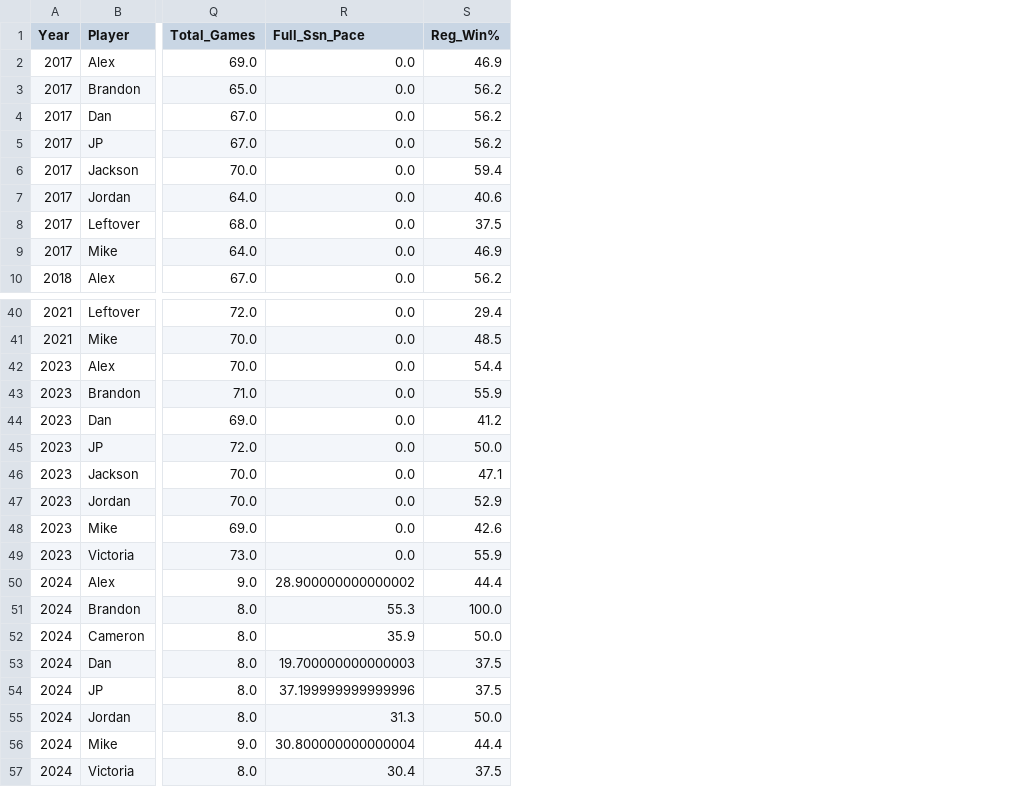
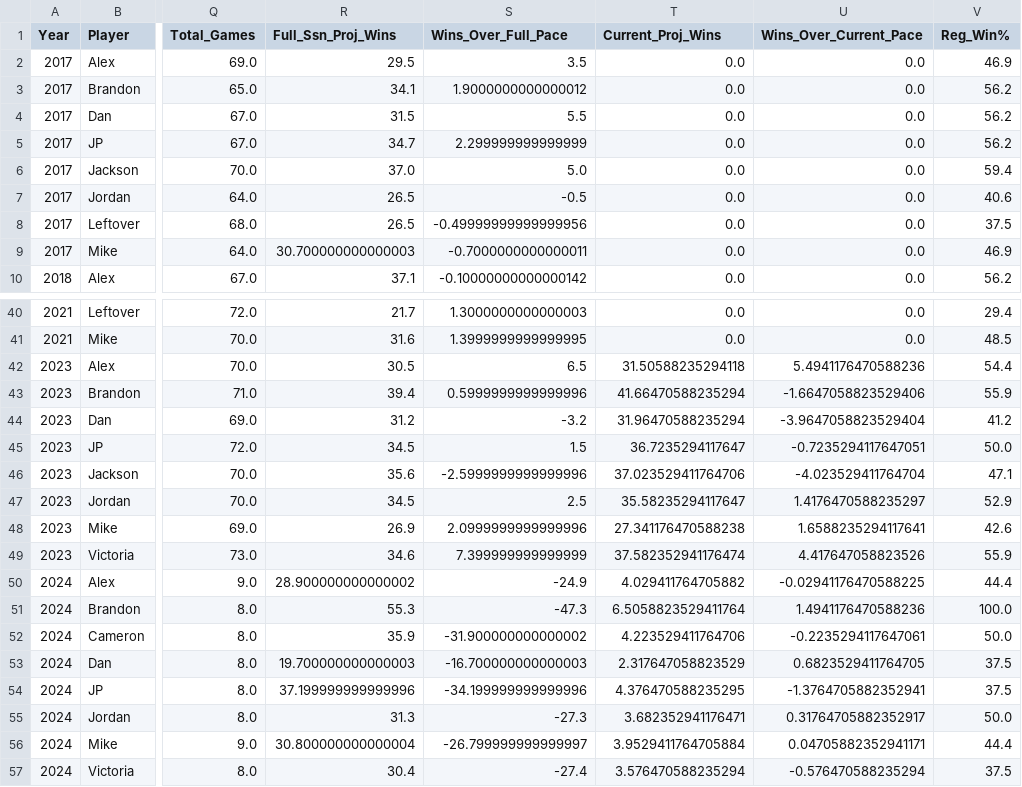
Before and after one commit to jp-wright/picks_pool_streamlit, a CSV file: data/output/history/picks_pool_stats_by_year.csv, drawn as a sheet; only a part is shown, gaps mark what is left out; addresses are those after the commit; the diff names each change by its address in the sheet, - before the commit and + after, or states it on an @@ line.

```diff
--- a/data/output/history/picks_pool_stats_by_year.csv
+++ b/data/output/history/picks_pool_stats_by_year.csv
+column R (Full_Ssn_Proj_Wins), rows 2-10: 29.5 | 34.1 | 31.5 | 34.7 | 37.0 | 26.5 | 26.5 | 30.700000000000003 | 37.1; rows 40-57: 21.7 | 31.6 | 30.5 | 39.4 | 31.2 | 34.5 | 35.6 | 34.5 | 26.9 | 34.6 | 28.900000000000002 | 55.3 | 35.9 | 19.700000000000003 | 37.199999999999996 | 31.3 | 30.800000000000004 | 30.4
+column S (Wins_Over_Full_Pace), rows 2-10: 3.5 | 1.9000000000000012 | 5.5 | 2.299999999999999 | 5.0 | -0.5 | -0.49999999999999956 | -0.7000000000000011 | -0.10000000000000142; rows 40-57: 1.3000000000000003 | 1.3999999999999995 | 6.5 | 0.5999999999999996 | -3.2 | 1.5 | -2.5999999999999996 | 2.5 | 2.0999999999999996 | 7.399999999999999 | -24.9 | -47.3 | -31.900000000000002 | -16.700000000000003 | -34.199999999999996 | -27.3 | -26.799999999999997 | -27.4
+column U (Wins_Over_Current_Pace), rows 2-10: all 0.0; rows 40-57: 0.0 | 0.0 | 5.4941176470588236 | -1.6647058823529406 | -3.9647058823529404 | -0.7235294117647051 | -4.023529411764704 | 1.4176470588235297 | 1.6588235294117641 | 4.417647058823526 | -0.02941176470588225 | 1.4941176470588236 | -0.2235294117647061 | 0.6823529411764705 | -1.3764705882352941 | 0.31764705882352917 | 0.04705882352941171 | -0.576470588235294
-T1: Full_Ssn_Pace
+T1: Current_Proj_Wins
-T42 (Current_Proj_Wins): 0.0
+T42 (Current_Proj_Wins): 31.50588235294118
-T43 (Current_Proj_Wins): 0.0
+T43 (Current_Proj_Wins): 41.66470588235294
-T44 (Current_Proj_Wins): 0.0
+T44 (Current_Proj_Wins): 31.96470588235294
-T45 (Current_Proj_Wins): 0.0
+T45 (Current_Proj_Wins): 36.7235294117647
-T46 (Current_Proj_Wins): 0.0
+T46 (Current_Proj_Wins): 37.023529411764706
-T47 (Current_Proj_Wins): 0.0
+T47 (Current_Proj_Wins): 35.58235294117647
-T48 (Current_Proj_Wins): 0.0
+T48 (Current_Proj_Wins): 27.341176470588238
-T49 (Current_Proj_Wins): 0.0
+T49 (Current_Proj_Wins): 37.582352941176474
-T50 (Current_Proj_Wins): 28.900000000000002
+T50 (Current_Proj_Wins): 4.029411764705882
-T51 (Current_Proj_Wins): 55.3
+T51 (Current_Proj_Wins): 6.5058823529411764
-T52 (Current_Proj_Wins): 35.9
+T52 (Current_Proj_Wins): 4.223529411764706
-T53 (Current_Proj_Wins): 19.700000000000003
+T53 (Current_Proj_Wins): 2.317647058823529
-T54 (Current_Proj_Wins): 37.199999999999996
+T54 (Current_Proj_Wins): 4.376470588235295
-T55 (Current_Proj_Wins): 31.3
+T55 (Current_Proj_Wins): 3.682352941176471
-T56 (Current_Proj_Wins): 30.800000000000004
+T56 (Current_Proj_Wins): 3.9529411764705884
-T57 (Current_Proj_Wins): 30.4
+T57 (Current_Proj_Wins): 3.576470588235294
```
Also changed, not shown: data/output/history/picks_pool_stats_by_career.csv, data/output/history/picks_pool_stats_by_round.csv, 22 other files.
